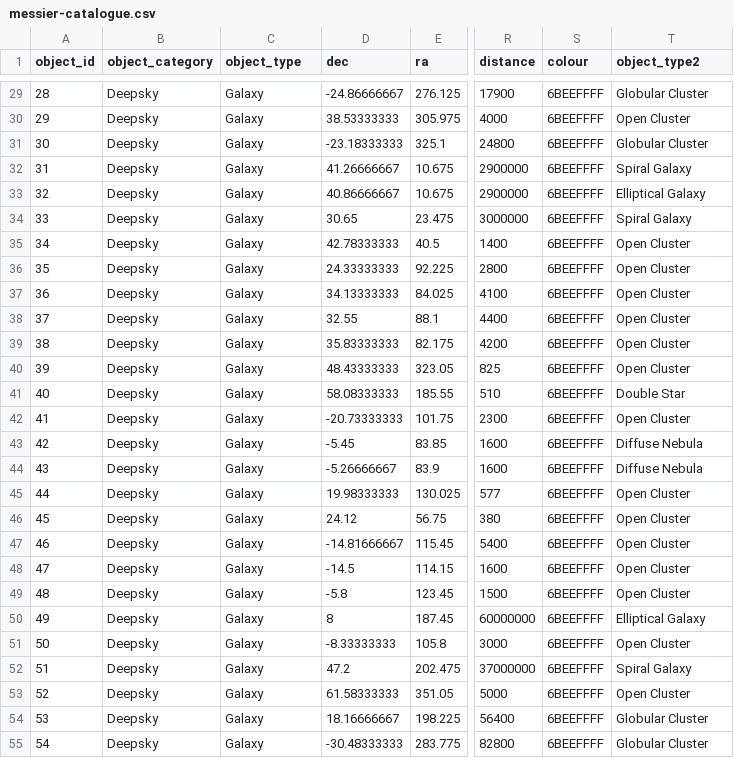
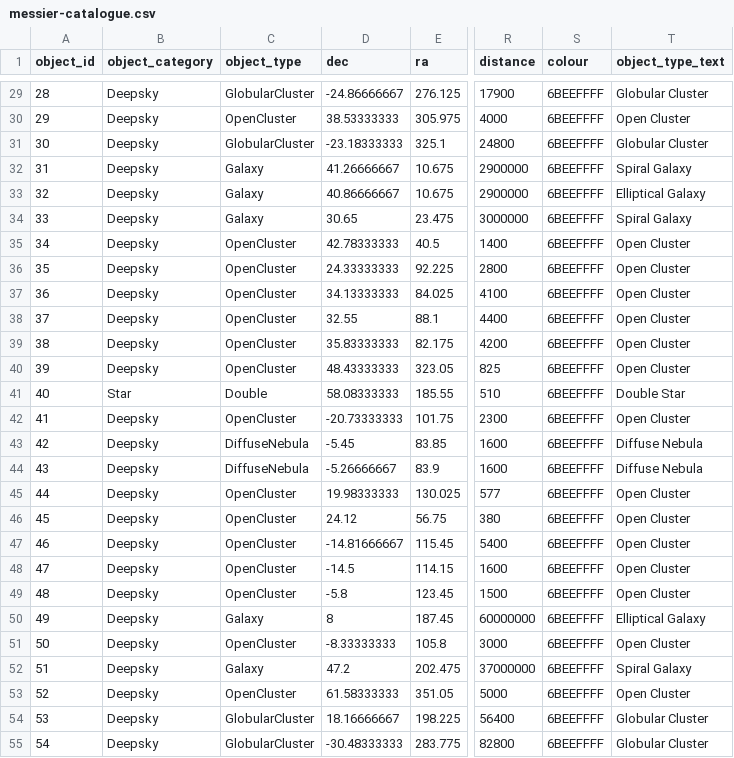
Before and after one commit to Pandicon/stellar-guesser, a CSV file: app/sphere/sky-objects/messier-catalogue.csv, drawn as a sheet; only a part is shown, gaps mark what is left out; the diff covers the shown part only; the diff names each change by its address in the sheet, - before the commit and + after, or states it on an @@ line.

Commit message:
Add object types to objects
Shift from the placeholder "Galaxy"

```diff
--- a/app/sphere/sky-objects/messier-catalogue.csv
+++ b/app/sphere/sky-objects/messier-catalogue.csv
-T1: object_type2
+T1: object_type_text
-C29 (object_type): Galaxy
+C29 (object_type): GlobularCluster
-C30 (object_type): Galaxy
+C30 (object_type): OpenCluster
-C31 (object_type): Galaxy
+C31 (object_type): GlobularCluster
-C35:C40 (object_type): Galaxy
+C35:C40 (object_type): OpenCluster
-B41 (object_category): Deepsky
+B41 (object_category): Star
-C41 (object_type): Galaxy
+C41 (object_type): Double
-C42 (object_type): Galaxy
+C42 (object_type): OpenCluster
-C43:C44 (object_type): Galaxy
+C43:C44 (object_type): DiffuseNebula
-C45:C49 (object_type): Galaxy
+C45:C49 (object_type): OpenCluster
-C51 (object_type): Galaxy
+C51 (object_type): OpenCluster
-C53 (object_type): Galaxy
+C53 (object_type): OpenCluster
-C54:C55 (object_type): Galaxy
+C54:C55 (object_type): GlobularCluster
```
Also changed, not shown: 49 edited cells elsewhere in this file, app/sphere/sky-objects/caldwell-catalogue.csv, 2 other files.
